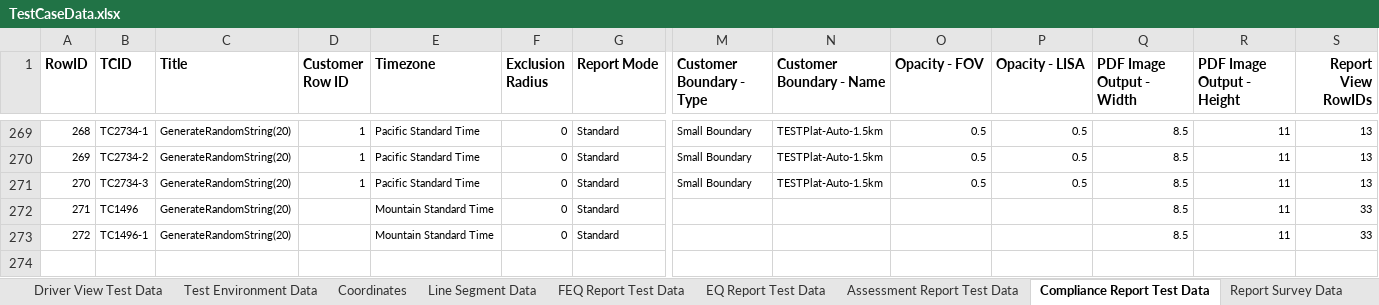
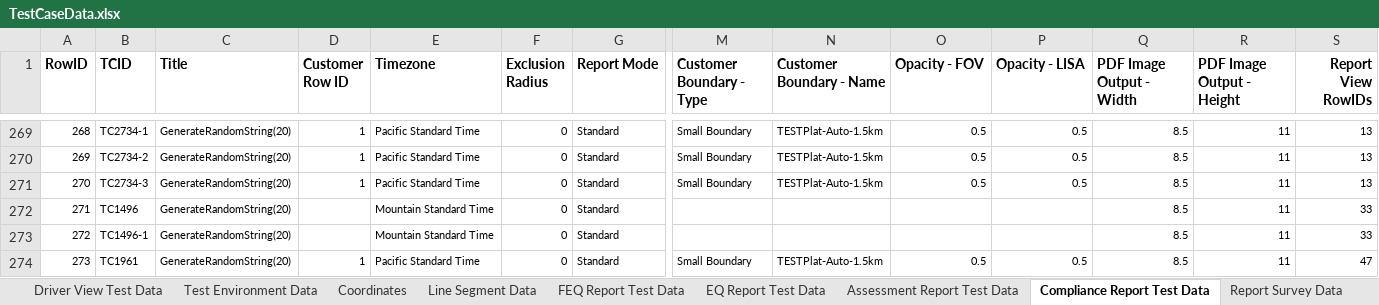
Before and after one commit to SXiang/JUnitWebTest, an Excel workbook: selenium-wd/data/TestCaseData.xlsx, sheet Compliance Report Test Data, drawn as a sheet; only a part is shown, gaps mark what is left out; values as stored, in another font and other column widths than the file's, no borders; rows hold the shown columns only; the diff names each change by its address in the sheet, - before the commit and + after, or states it on an @@ line.

Commit message:
Added test TC1961

```diff
--- a/selenium-wd/data/TestCaseData.xlsx (sheet Compliance Report Test Data)
+++ b/selenium-wd/data/TestCaseData.xlsx (sheet Compliance Report Test Data)
+row 274: 273 | TC1961 | GenerateRandomString(20) | 1 | Pacific Standard Time | 0 | Standard | Small Boundary | TESTPlat-Auto-1.5km | 0.5 | 0.5 | 8.5 | 11 | 47
```
Also changed, not shown: 6 other files.
